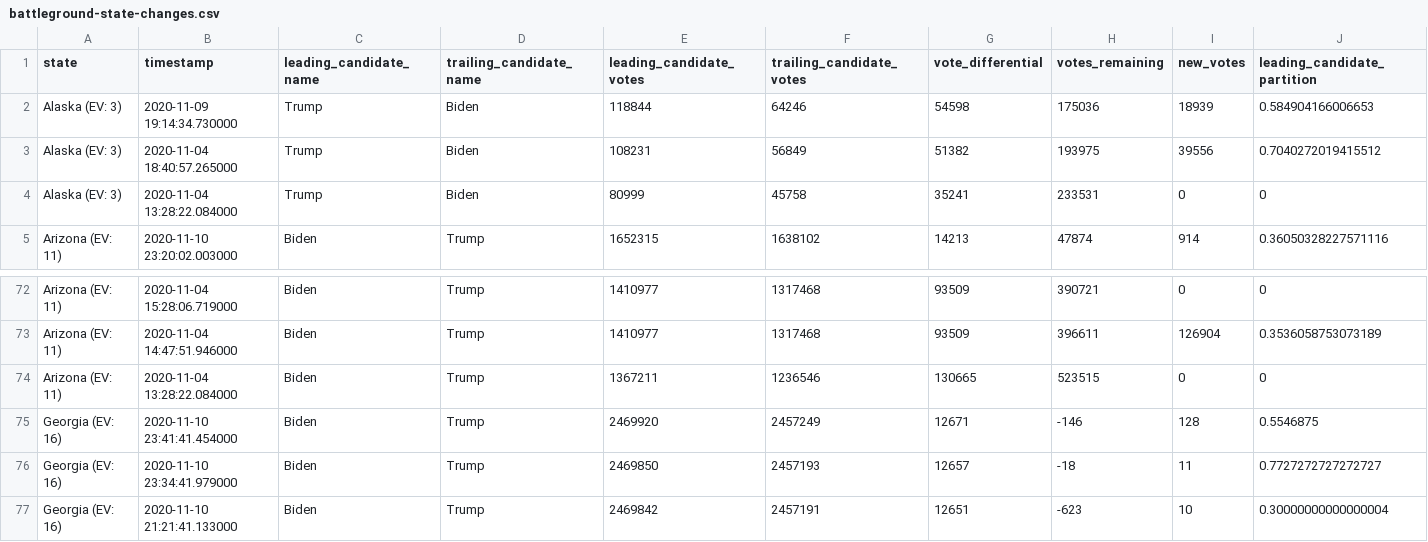
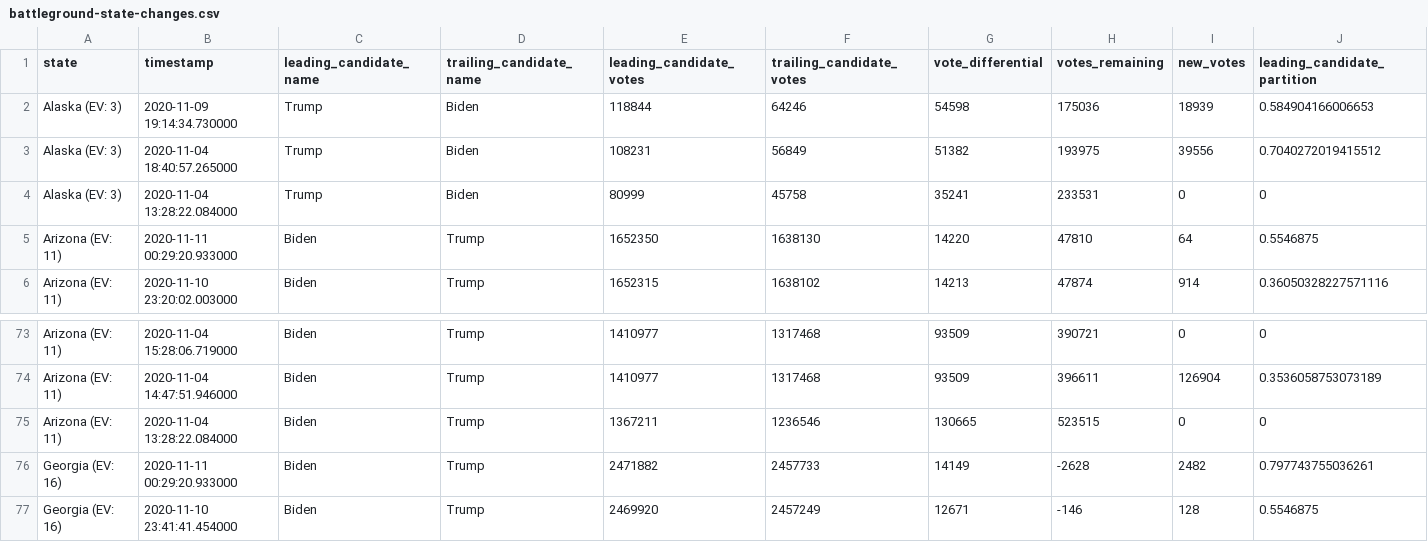
Before and after one commit to mariasam1/nyt-2020-election-scraper, a CSV file: battleground-state-changes.csv, drawn as a sheet; only a part is shown, gaps mark what is left out; the shorter side is filled out with more unchanged rows; rows hold the shown columns only; the diff names each change by its address in the sheet, - before the commit and + after, or states it on an @@ line.

```diff
--- a/battleground-state-changes.csv
+++ b/battleground-state-changes.csv
+row 5: Arizona (EV: 11) | 2020-11-11 00:29:20.933000 | Biden | Trump | 1652350 | 1638130 | 14220 | 47810 | 64 | 0.5546875
+row 76: Georgia (EV: 16) | 2020-11-11 00:29:20.933000 | Biden | Trump | 2471882 | 2457733 | 14149 | -2628 | 2482 | 0.797743755036261
```
Also changed, not shown: 2 other files.
